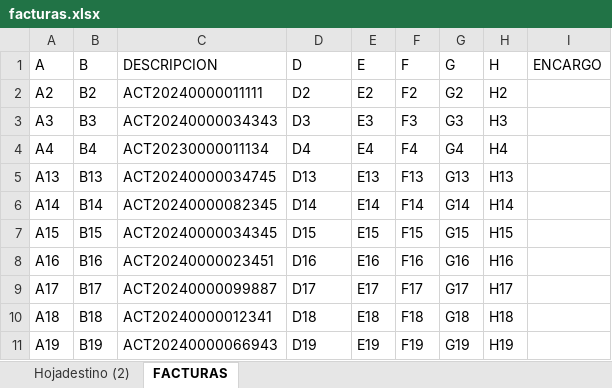
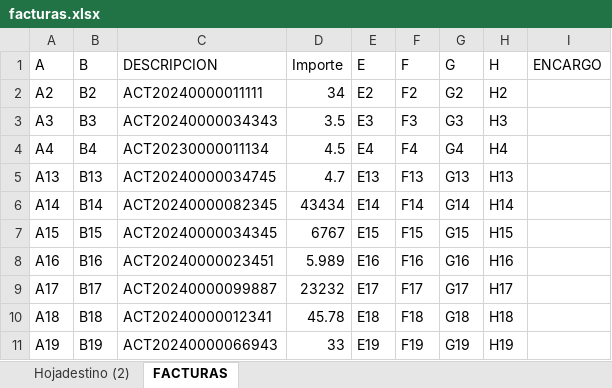
Before and after one commit to Godwana77/EXCEL, an Excel workbook: facturas.xlsx, sheet FACTURAS, drawn as a sheet; values as stored, in another font and other column widths than the file's, no borders; conditional formats not drawn; the diff names each change by its address in the sheet, - before the commit and + after, or states it on an @@ line.

```diff
--- a/facturas.xlsx (sheet FACTURAS)
+++ b/facturas.xlsx (sheet FACTURAS)
-D1: D
+D1: Importe
-D2 (Importe): D2
+D2 (Importe): 34
-D3 (Importe): D3
+D3 (Importe): 3.5
-D4 (Importe): D4
+D4 (Importe): 4.5
-D5 (Importe): D13
+D5 (Importe): 4.7
-D6 (Importe): D14
+D6 (Importe): 43434
-D7 (Importe): D15
+D7 (Importe): 6767
-D8 (Importe): D16
+D8 (Importe): 5.989
-D9 (Importe): D17
+D9 (Importe): 23232
-D10 (Importe): D18
+D10 (Importe): 45.78
-D11 (Importe): D19
+D11 (Importe): 33
```
Also changed, not shown: sheet Hojadestino (2), BD.xlsx, 1 other file.
